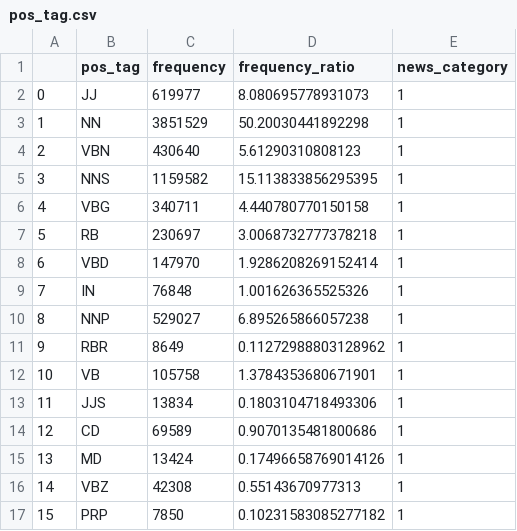
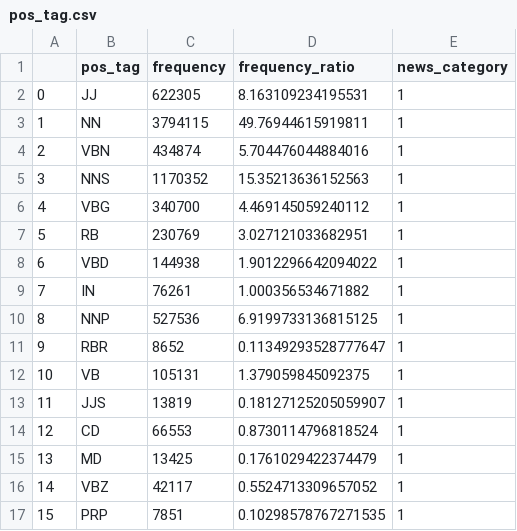
Before and after one commit to HeidiiYang/Data_Visualisation_App, a CSV file: data/pos_tag.csv, drawn as a sheet; only a part is shown; the diff covers the shown part only.

Commit message:
Update pos_tag.csv

```diff
--- a/data/pos_tag.csv
+++ b/data/pos_tag.csv
@@ -1,17 +1,17 @@
 ,pos_tag,frequency,frequency_ratio,news_category
-0,JJ,619977,8.080695778931073,1
-1,NN,3851529,50.20030441892298,1
-2,VBN,430640,5.61290310808123,1
-3,NNS,1159582,15.113833856295395,1
-4,VBG,340711,4.440780770150158,1
-5,RB,230697,3.0068732777378218,1
-6,VBD,147970,1.9286208269152414,1
-7,IN,76848,1.001626365525326,1
-8,NNP,529027,6.895265866057238,1
-9,RBR,8649,0.11272988803128962,1
-10,VB,105758,1.3784353680671901,1
-11,JJS,13834,0.1803104718493306,1
-12,CD,69589,0.9070135481800686,1
-13,MD,13424,0.17496658769014126,1
-14,VBZ,42308,0.55143670977313,1
-15,PRP,7850,0.10231583085277182,1
+0,JJ,622305,8.163109234195531,1
+1,NN,3794115,49.76944615919811,1
+2,VBN,434874,5.704476044884016,1
+3,NNS,1170352,15.35213636152563,1
+4,VBG,340700,4.469145059240112,1
+5,RB,230769,3.027121033682951,1
+6,VBD,144938,1.9012296642094022,1
+7,IN,76261,1.000356534671882,1
+8,NNP,527536,6.9199733136815125,1
+9,RBR,8652,0.11349293528777647,1
+10,VB,105131,1.379059845092375,1
+11,JJS,13819,0.18127125205059907,1
+12,CD,66553,0.8730114796818524,1
+13,MD,13425,0.1761029422374479,1
+14,VBZ,42117,0.5524713309657052,1
+15,PRP,7851,0.10298578767271535,1
```
Also changed, not shown: 68 edited cells elsewhere in this file.
